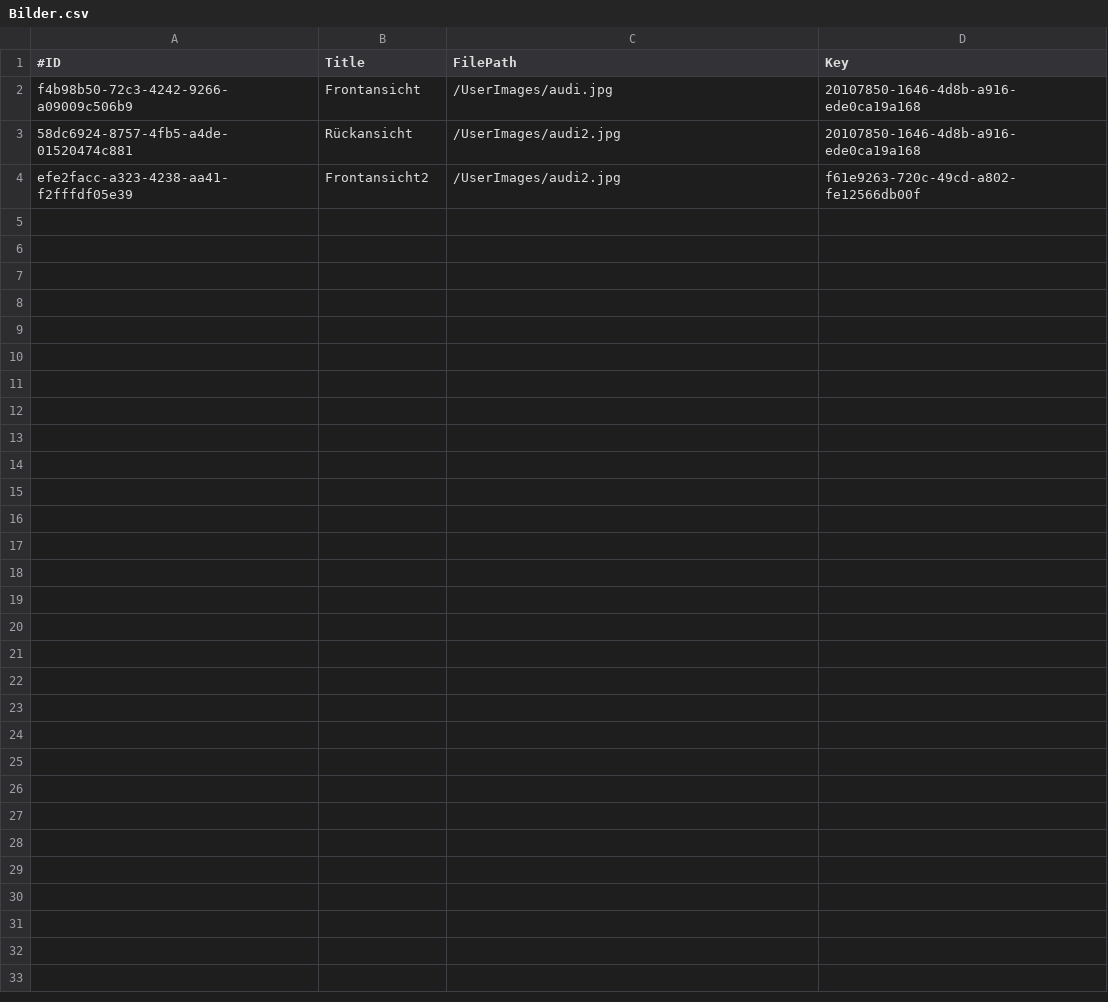
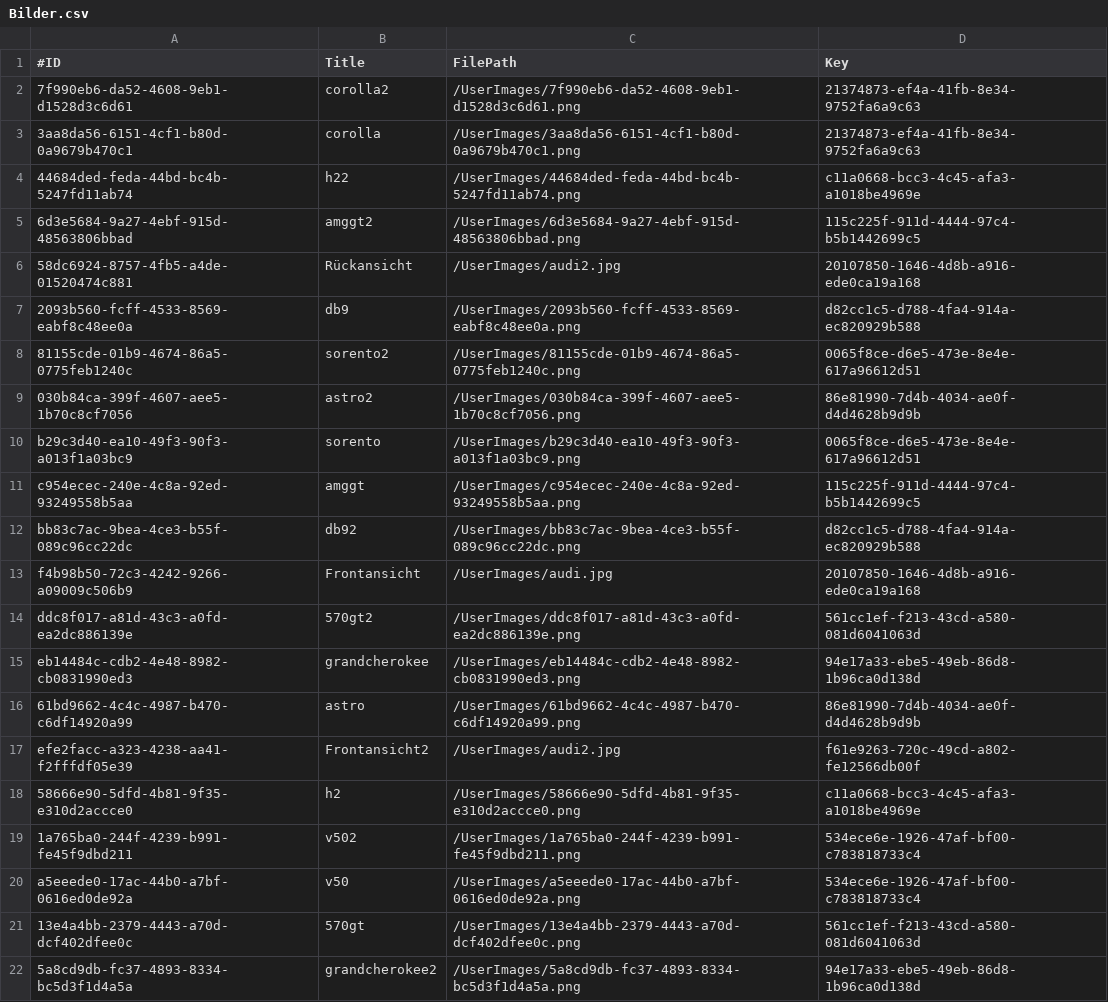
Before and after one commit to LeonLantz/DHBW_SWE_2022_CarsharingApp, a CSV file: src/main/resources/CSVFiles/Bilder.csv, drawn as a sheet; the diff names each change by its address in the sheet, - before the commit and + after, or states it on an @@ line.

Commit message:
Added Bilder zu Fahrzeuge

```diff
--- a/src/main/resources/CSVFiles/Bilder.csv
+++ b/src/main/resources/CSVFiles/Bilder.csv
+row 2: 7f990eb6-da52-4608-9eb1-d1528d3c6d61 | corolla2 | /UserImages/7f990eb6-da52-4608-9eb1-d1528d3c6d61.png | 21374873-ef4a-41fb-8e34-9752fa6a9c63
+row 3: 3aa8da56-6151-4cf1-b80d-0a9679b470c1 | corolla | /UserImages/3aa8da56-6151-4cf1-b80d-0a9679b470c1.png | 21374873-ef4a-41fb-8e34-9752fa6a9c63
+row 4: 44684ded-feda-44bd-bc4b-5247fd11ab74 | h22 | /UserImages/44684ded-feda-44bd-bc4b-5247fd11ab74.png | c11a0668-bcc3-4c45-afa3-a1018be4969e
+row 5: 6d3e5684-9a27-4ebf-915d-48563806bbad | amggt2 | /UserImages/6d3e5684-9a27-4ebf-915d-48563806bbad.png | 115c225f-911d-4444-97c4-b5b1442699c5
@@ row 3 moved to row 6: 58dc6924-8757-4fb5-a4de-01520474c881 @@
+row 7: 2093b560-fcff-4533-8569-eabf8c48ee0a | db9 | /UserImages/2093b560-fcff-4533-8569-eabf8c48ee0a.png | d82cc1c5-d788-4fa4-914a-ec820929b588
+row 8: 81155cde-01b9-4674-86a5-0775feb1240c | sorento2 | /UserImages/81155cde-01b9-4674-86a5-0775feb1240c.png | 0065f8ce-d6e5-473e-8e4e-617a96612d51
+row 9: 030b84ca-399f-4607-aee5-1b70c8cf7056 | astro2 | /UserImages/030b84ca-399f-4607-aee5-1b70c8cf7056.png | 86e81990-7d4b-4034-ae0f-d4d4628b9d9b
+row 10: b29c3d40-ea10-49f3-90f3-a013f1a03bc9 | sorento | /UserImages/b29c3d40-ea10-49f3-90f3-a013f1a03bc9.png | 0065f8ce-d6e5-473e-8e4e-617a96612d51
+row 11: c954ecec-240e-4c8a-92ed-93249558b5aa | amggt | /UserImages/c954ecec-240e-4c8a-92ed-93249558b5aa.png | 115c225f-911d-4444-97c4-b5b1442699c5
+row 12: bb83c7ac-9bea-4ce3-b55f-089c96cc22dc | db92 | /UserImages/bb83c7ac-9bea-4ce3-b55f-089c96cc22dc.png | d82cc1c5-d788-4fa4-914a-ec820929b588
+row 14: ddc8f017-a81d-43c3-a0fd-ea2dc886139e | 570gt2 | /UserImages/ddc8f017-a81d-43c3-a0fd-ea2dc886139e.png | 561cc1ef-f213-43cd-a580-081d6041063d
+row 15: eb14484c-cdb2-4e48-8982-cb0831990ed3 | grandcherokee | /UserImages/eb14484c-cdb2-4e48-8982-cb0831990ed3.png | 94e17a33-ebe5-49eb-86d8-1b96ca0d138d
+row 16: 61bd9662-4c4c-4987-b470-c6df14920a99 | astro | /UserImages/61bd9662-4c4c-4987-b470-c6df14920a99.png | 86e81990-7d4b-4034-ae0f-d4d4628b9d9b
+row 18: 58666e90-5dfd-4b81-9f35-e310d2accce0 | h2 | /UserImages/58666e90-5dfd-4b81-9f35-e310d2accce0.png | c11a0668-bcc3-4c45-afa3-a1018be4969e
+row 19: 1a765ba0-244f-4239-b991-fe45f9dbd211 | v502 | /UserImages/1a765ba0-244f-4239-b991-fe45f9dbd211.png | 534ece6e-1926-47af-bf00-c783818733c4
+row 20: a5eeede0-17ac-44b0-a7bf-0616ed0de92a | v50 | /UserImages/a5eeede0-17ac-44b0-a7bf-0616ed0de92a.png | 534ece6e-1926-47af-bf00-c783818733c4
+row 21: 13e4a4bb-2379-4443-a70d-dcf402dfee0c | 570gt | /UserImages/13e4a4bb-2379-4443-a70d-dcf402dfee0c.png | 561cc1ef-f213-43cd-a580-081d6041063d
+row 22: 5a8cd9db-fc37-4893-8334-bc5d3f1d4a5a | grandcherokee2 | /UserImages/5a8cd9db-fc37-4893-8334-bc5d3f1d4a5a.png | 94e17a33-ebe5-49eb-86d8-1b96ca0d138d
```
Also changed, not shown: src/main/resources/CSVFiles/Fahrzeuge.csv, 20 other files.
